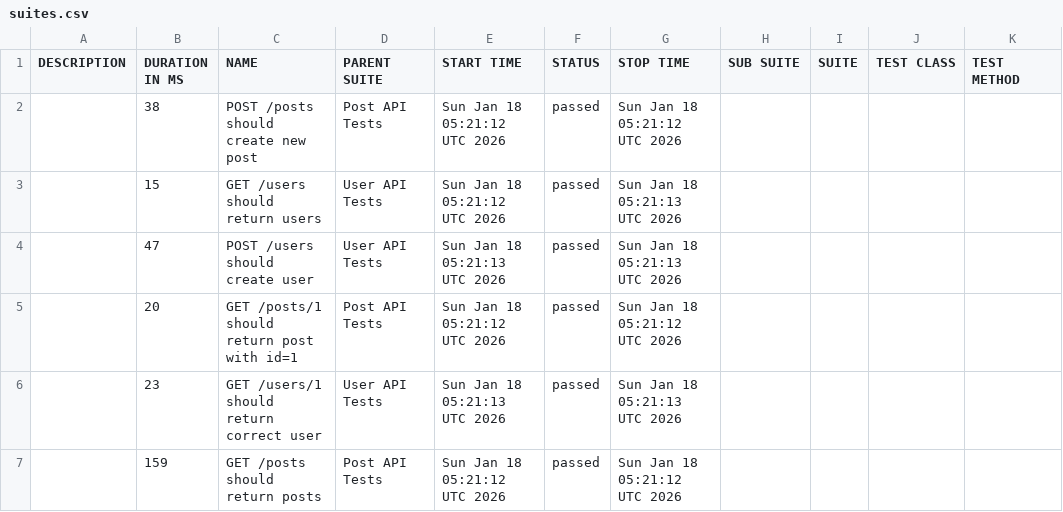
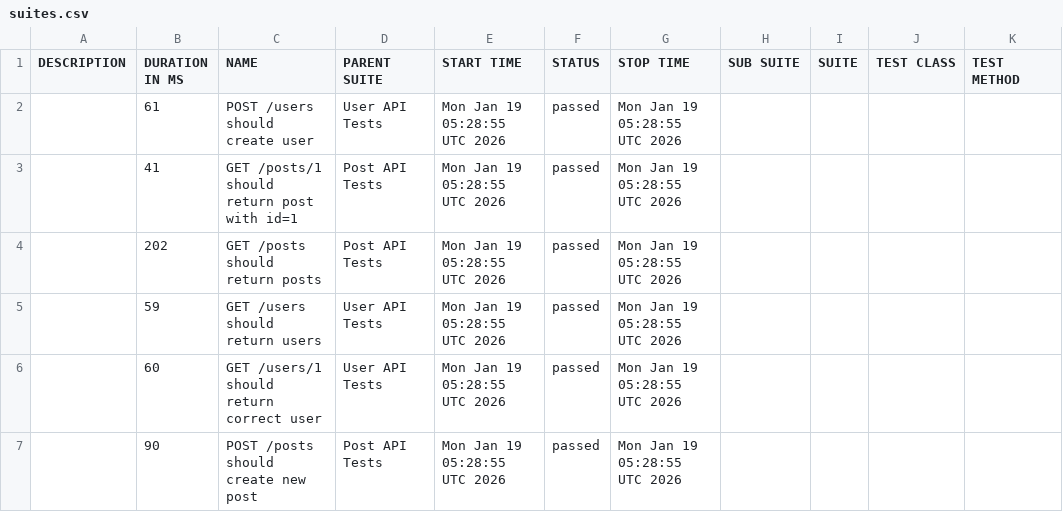
Before and after one commit to AnhAutomationTester/API_Automation_Mocha, a CSV file: data/suites.csv, drawn as a sheet.

```diff
--- a/data/suites.csv
+++ b/data/suites.csv
@@ -1,7 +1,7 @@
 "DESCRIPTION","DURATION IN MS","NAME","PARENT SUITE","START TIME","STATUS","STOP TIME","SUB SUITE","SUITE","TEST CLASS","TEST METHOD"
-"","38","POST /posts should create new post","Post API Tests","Sun Jan 18 05:21:12 UTC 2026","passed","Sun Jan 18 05:21:12 UTC 2026","","","",""
-"","15","GET /users should return users","User API Tests","Sun Jan 18 05:21:12 UTC 2026","passed","Sun Jan 18 05:21:13 UTC 2026","","","",""
-"","47","POST /users should create user","User API Tests","Sun Jan 18 05:21:13 UTC 2026","passed","Sun Jan 18 05:21:13 UTC 2026","","","",""
-"","20","GET /posts/1 should return post with id=1","Post API Tests","Sun Jan 18 05:21:12 UTC 2026","passed","Sun Jan 18 05:21:12 UTC 2026","","","",""
-"","23","GET /users/1 should return correct user","User API Tests","Sun Jan 18 05:21:13 UTC 2026","passed","Sun Jan 18 05:21:13 UTC 2026","","","",""
-"","159","GET /posts should return posts","Post API Tests","Sun Jan 18 05:21:12 UTC 2026","passed","Sun Jan 18 05:21:12 UTC 2026","","","",""
+"","61","POST /users should create user","User API Tests","Mon Jan 19 05:28:55 UTC 2026","passed","Mon Jan 19 05:28:55 UTC 2026","","","",""
+"","41","GET /posts/1 should return post with id=1","Post API Tests","Mon Jan 19 05:28:55 UTC 2026","passed","Mon Jan 19 05:28:55 UTC 2026","","","",""
+"","202","GET /posts should return posts","Post API Tests","Mon Jan 19 05:28:55 UTC 2026","passed","Mon Jan 19 05:28:55 UTC 2026","","","",""
+"","59","GET /users should return users","User API Tests","Mon Jan 19 05:28:55 UTC 2026","passed","Mon Jan 19 05:28:55 UTC 2026","","","",""
+"","60","GET /users/1 should return correct user","User API Tests","Mon Jan 19 05:28:55 UTC 2026","passed","Mon Jan 19 05:28:55 UTC 2026","","","",""
+"","90","POST /posts should create new post","Post API Tests","Mon Jan 19 05:28:55 UTC 2026","passed","Mon Jan 19 05:28:55 UTC 2026","","","",""
```
Also changed, not shown: 50 other files.
